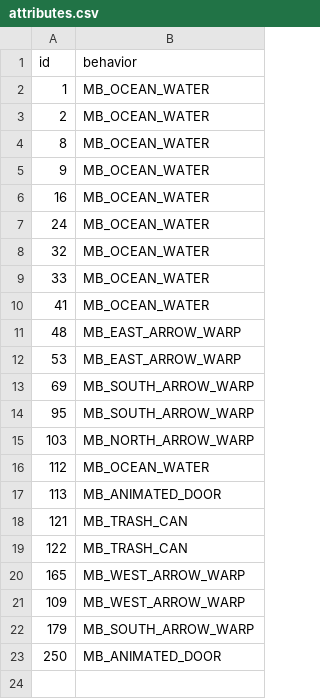
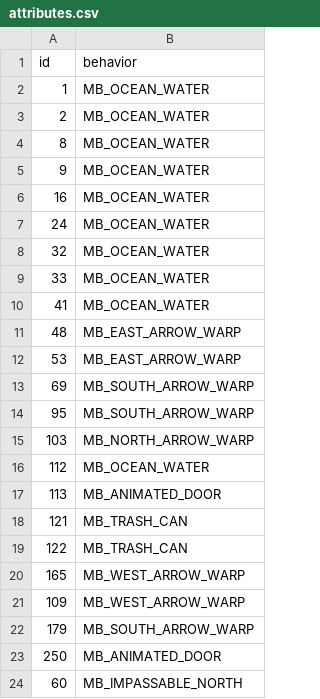
Before and after one commit to magical-ice-winged-otter/islandgame2, a CSV file: porytiles/islandgame_ss_rain_general/attributes.csv, drawn as a sheet.

```diff
--- a/porytiles/islandgame_ss_rain_general/attributes.csv
+++ b/porytiles/islandgame_ss_rain_general/attributes.csv
@@ -23 +23,2 @@ id,behavior
 250,MB_ANIMATED_DOOR
+60,MB_IMPASSABLE_NORTH
```
Also changed, not shown: porytiles/islandgame_oranna_general/attributes.csv, 27 other files.
